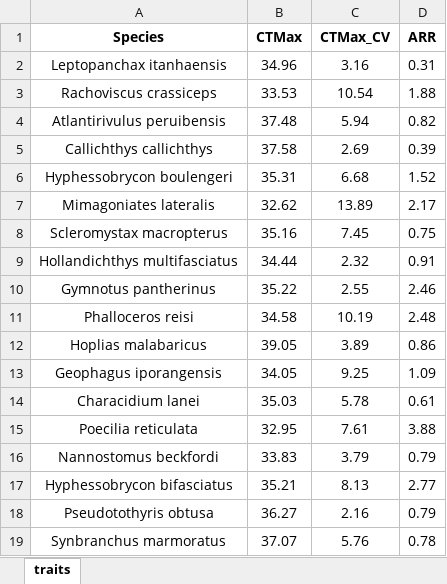
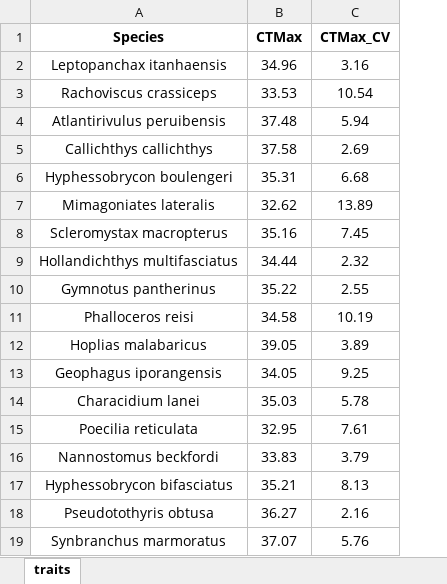
Before and after one commit to JH-All/extreme_fish_diversity, an Excel workbook: thermal.xlsx, sheet traits, drawn as a sheet; values as stored, in another font and other column widths than the file's, no borders; the diff names each change by its address in the sheet, - before the commit and + after, or states it on an @@ line.

Commit message:
update code and data

```diff
--- a/thermal.xlsx (sheet traits)
+++ b/thermal.xlsx (sheet traits)
-column D (ARR), rows 2-19: 0.31 | 1.88 | 0.82 | 0.39 | 1.52 | 2.17 | 0.75 | 0.91 | 2.46 | 2.48 | 0.86 | 1.09 | 0.61 | 3.88 | 0.79 | 2.77 | 0.79 | 0.78
```
Also changed, not shown: 1 other file.
